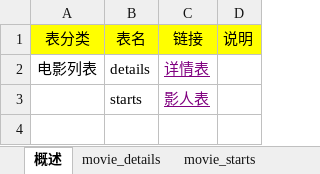
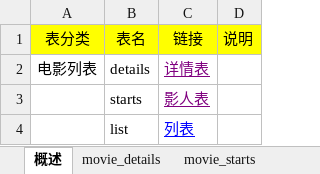
Before and after one commit to Oriellee/WeChat, an Excel workbook: doubanmovie/data/数据字典.xlsx, sheet 概述, drawn as a sheet; values as stored, in another font and other column widths than the file's, no borders; the diff names each change by its address in the sheet, - before the commit and + after, or states it on an @@ line.

```diff
--- a/doubanmovie/data/数据字典.xlsx (sheet 概述)
+++ b/doubanmovie/data/数据字典.xlsx (sheet 概述)
+row 4:  | list | 列表
```
Also changed, not shown: other sheet tabs, doubanmovie/data/movie_details.xlsx, doubanmovie/data/movie_list.xlsx, 26 other files.
